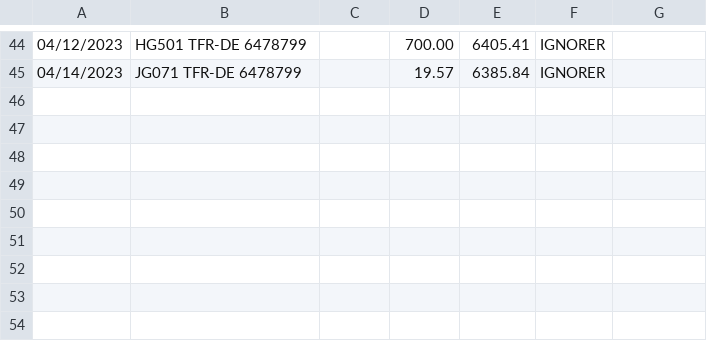
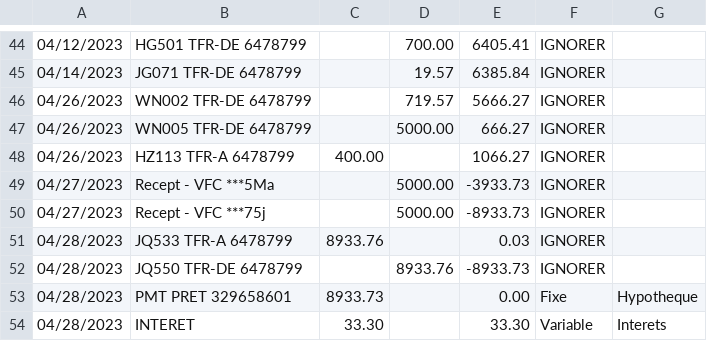
Before and after one commit to bercy46/TabulaPreProcessor, a CSV file: src/main/resources/accountactivity3296586.csv, drawn as a sheet; only a part is shown, gaps mark what is left out; the diff names each change by its address in the sheet, - before the commit and + after, or states it on an @@ line.

```diff
--- a/src/main/resources/accountactivity3296586.csv
+++ b/src/main/resources/accountactivity3296586.csv
+row 46: 04/26/2023 | WN002 TFR-DE 6478799 |  | 719.57 | 5666.27 | IGNORER
+row 47: 04/26/2023 | WN005 TFR-DE 6478799 |  | 5000.00 | 666.27 | IGNORER
+row 48: 04/26/2023 | HZ113 TFR-A 6478799 | 400.00 |  | 1066.27 | IGNORER
+row 49: 04/27/2023 | Recept - VFC ***5Ma |  | 5000.00 | -3933.73 | IGNORER
+row 50: 04/27/2023 | Recept - VFC ***75j |  | 5000.00 | -8933.73 | IGNORER
+row 51: 04/28/2023 | JQ533 TFR-A 6478799 | 8933.76 |  | 0.03 | IGNORER
+row 52: 04/28/2023 | JQ550 TFR-DE 6478799 |  | 8933.76 | -8933.73 | IGNORER
+row 53: 04/28/2023 | PMT PRET 329658601 | 8933.73 |  | 0.00 | Fixe | Hypotheque
+row 54: 04/28/2023 | INTERET | 33.30 |  | 33.30 | Variable | Interets
```
Also changed, not shown: src/main/resources/accountactivity6478799.csv, src/main/resources/accountactivity6479221.csv, 4 other files.
